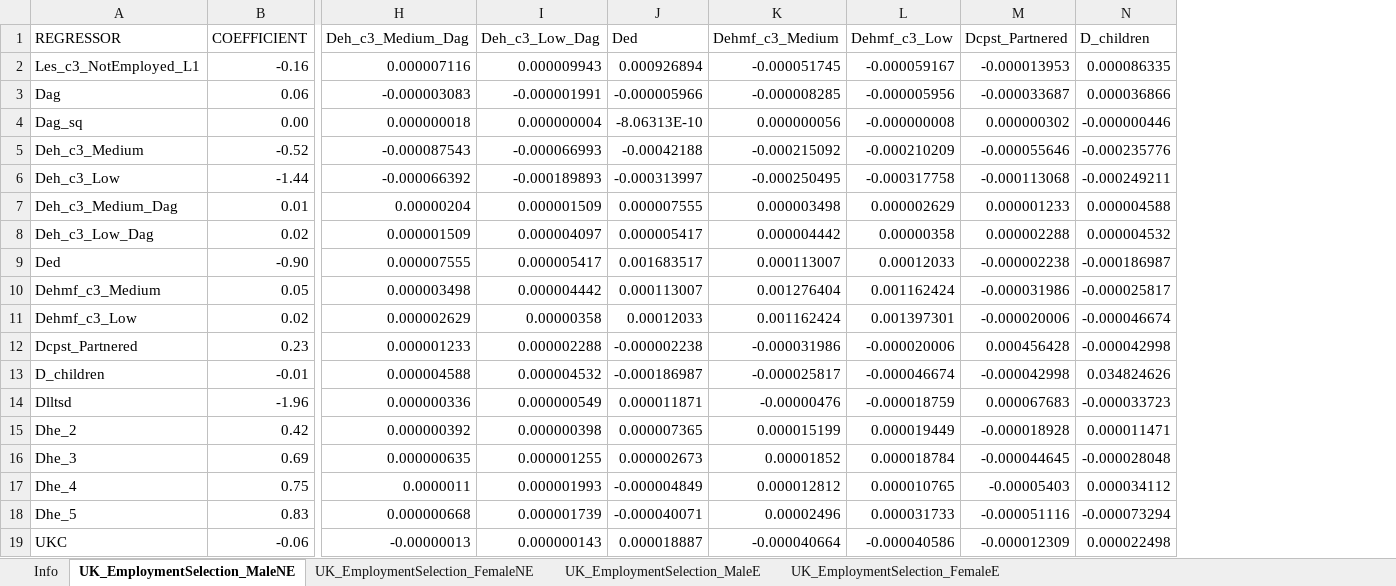
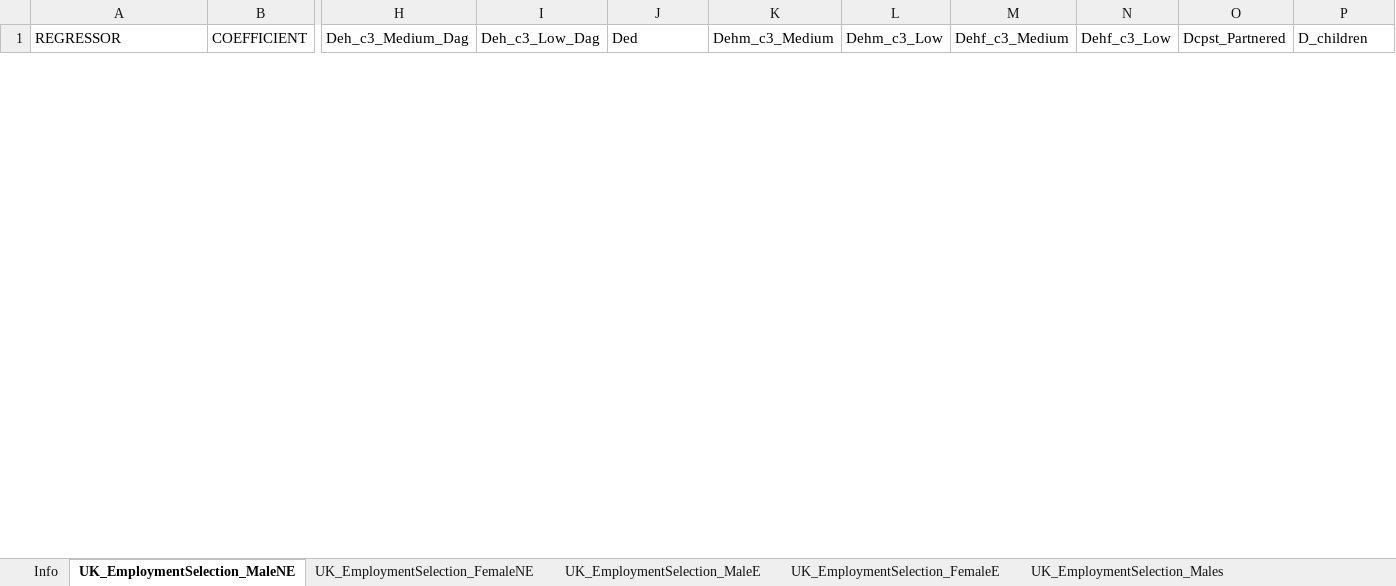
Before and after one commit to centreformicrosimulation/SimPaths, an Excel workbook: input/reg_employmentSelection.xlsx, sheet UK_EmploymentSelection_MaleNE, drawn as a sheet; only a part is shown, gaps mark what is left out; values as stored, in another font and other column widths than the file's, no borders; removed rows and columns are numbered as before the commit, all else as after; rows hold the shown columns only; the diff covers the shown part only; the diff names each change by its address in the sheet, - before the commit and + after, or states it on an @@ line.

```diff
--- a/input/reg_employmentSelection.xlsx (sheet UK_EmploymentSelection_MaleNE)
+++ b/input/reg_employmentSelection.xlsx (sheet UK_EmploymentSelection_MaleNE)
+sheet tab: UK_EmploymentSelection_Males
-column K (Dehmf_c3_Medium), empty
-column L (Dehmf_c3_Low), empty
+column K (Dehm_c3_Medium), empty
+column L (Dehm_c3_Low), empty
+column M (Dehf_c3_Medium), empty
+column N (Dehf_c3_Low), empty
-row 2: Les_c3_NotEmployed_L1 | -0.16 | 0.000007116 | 0.000009943 | 0.000926894 | -0.000051745 | -0.000059167 | -0.000013953 | 0.000086335
-row 3: Dag | 0.06 | -0.000003083 | -0.000001991 | -0.000005966 | -0.000008285 | -0.000005956 | -0.000033687 | 0.000036866
-row 4: Dag_sq | 0.00 | 0.000000018 | 0.000000004 | -8.06313E-10 | 0.000000056 | -0.000000008 | 0.000000302 | -0.000000446
-row 5: Deh_c3_Medium | -0.52 | -0.000087543 | -0.000066993 | -0.00042188 | -0.000215092 | -0.000210209 | -0.000055646 | -0.000235776
-row 6: Deh_c3_Low | -1.44 | -0.000066392 | -0.000189893 | -0.000313997 | -0.000250495 | -0.000317758 | -0.000113068 | -0.000249211
-row 7: Deh_c3_Medium_Dag | 0.01 | 0.00000204 | 0.000001509 | 0.000007555 | 0.000003498 | 0.000002629 | 0.000001233 | 0.000004588
-row 8: Deh_c3_Low_Dag | 0.02 | 0.000001509 | 0.000004097 | 0.000005417 | 0.000004442 | 0.00000358 | 0.000002288 | 0.000004532
-row 9: Ded | -0.90 | 0.000007555 | 0.000005417 | 0.001683517 | 0.000113007 | 0.00012033 | -0.000002238 | -0.000186987
-row 10: Dehmf_c3_Medium | 0.05 | 0.000003498 | 0.000004442 | 0.000113007 | 0.001276404 | 0.001162424 | -0.000031986 | -0.000025817
-row 11: Dehmf_c3_Low | 0.02 | 0.000002629 | 0.00000358 | 0.00012033 | 0.001162424 | 0.001397301 | -0.000020006 | -0.000046674
-row 12: Dcpst_Partnered | 0.23 | 0.000001233 | 0.000002288 | -0.000002238 | -0.000031986 | -0.000020006 | 0.000456428 | -0.000042998
-row 13: D_children | -0.01 | 0.000004588 | 0.000004532 | -0.000186987 | -0.000025817 | -0.000046674 | -0.000042998 | 0.034824626
-row 14: Dlltsd | -1.96 | 0.000000336 | 0.000000549 | 0.000011871 | -0.00000476 | -0.000018759 | 0.000067683 | -0.000033723
-row 15: Dhe_2 | 0.42 | 0.000000392 | 0.000000398 | 0.000007365 | 0.000015199 | 0.000019449 | -0.000018928 | 0.000011471
-row 16: Dhe_3 | 0.69 | 0.000000635 | 0.000001255 | 0.000002673 | 0.00001852 | 0.000018784 | -0.000044645 | -0.000028048
-row 17: Dhe_4 | 0.75 | 0.0000011 | 0.000001993 | -0.000004849 | 0.000012812 | 0.000010765 | -0.00005403 | 0.000034112
-row 18: Dhe_5 | 0.83 | 0.000000668 | 0.000001739 | -0.000040071 | 0.00002496 | 0.000031733 | -0.000051116 | -0.000073294
-row 19: UKC | -0.06 | -0.00000013 | 0.000000143 | 0.000018887 | -0.000040664 | -0.000040586 | -0.000012309 | 0.000022498
```
Also changed, not shown: 31 added rows and 11 removed rows elsewhere in this sheet, sheet UK_EmploymentSelection_FemaleNE, sheet UK_EmploymentSelection_FemaleE, sheet UK_EmploymentSelection_MaleE, sheet Info, other sheet tabs, input/reg_RMSE.xlsx, input/reg_income.xlsx, 9 other files.
